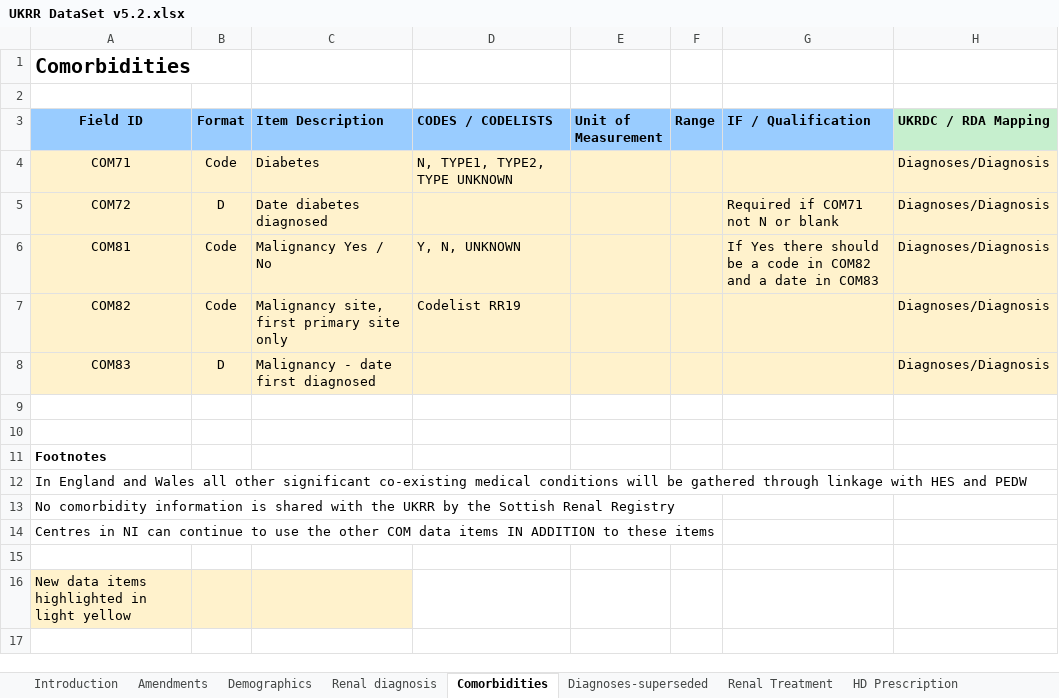
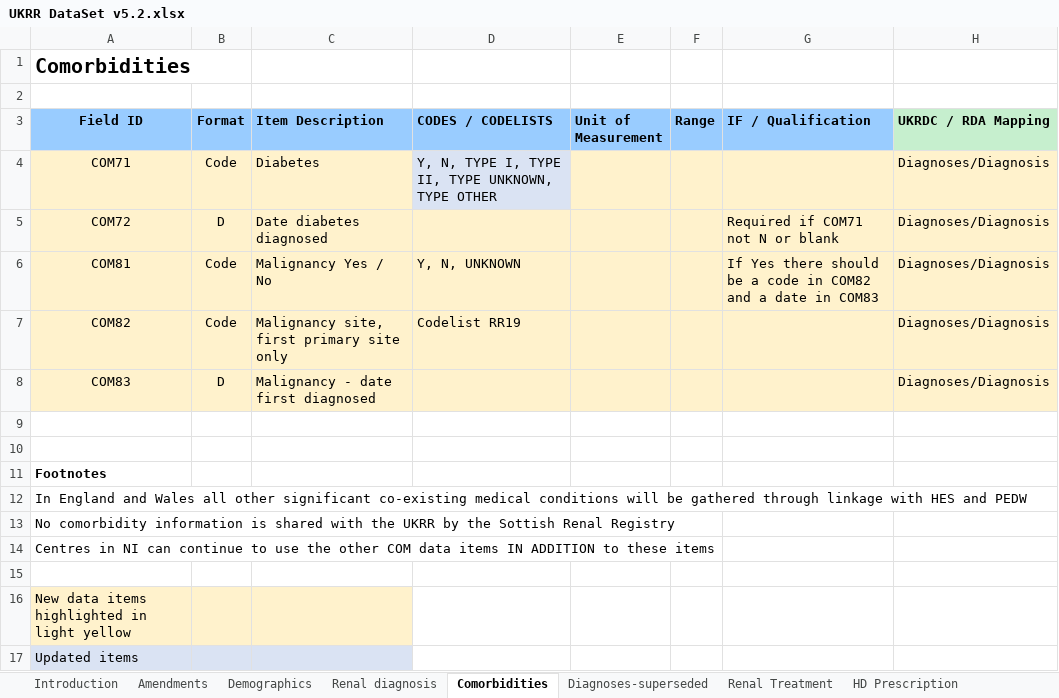
Before and after one commit to renalreg/ukrr_resources_dataset, an Excel workbook: Excel/v5/UKRR DataSet v5.2.xlsx, sheet Comorbidities, drawn as a sheet; values as stored, in another font and other column widths than the file's, no borders; the diff names each change by its address in the sheet, - before the commit and + after, or states it on an @@ line.

```diff
--- a/Excel/v5/UKRR DataSet v5.2.xlsx (sheet Comorbidities)
+++ b/Excel/v5/UKRR DataSet v5.2.xlsx (sheet Comorbidities)
-D4 (CODES / CODELISTS): N, TYPE1, TYPE2, TYPE UNKNOWN
+D4 (CODES / CODELISTS): Y, N, TYPE I, TYPE II, TYPE UNKNOWN, TYPE OTHER
-D4 fill: #FFF2CC
+D4 fill: #DAE3F3
+row 17: Updated items
```
Also changed, not shown: sheet Amendments, Excel/v5/UKRR DataSet Amendments.xlsx.
